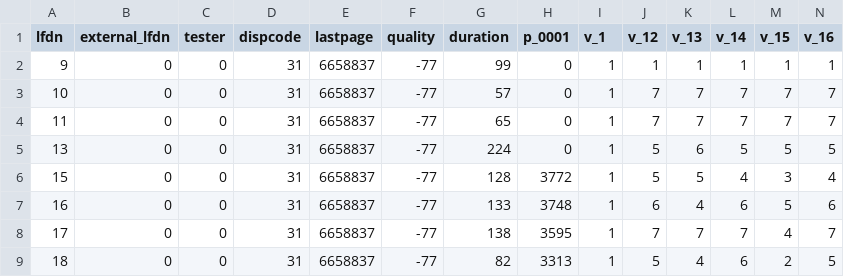
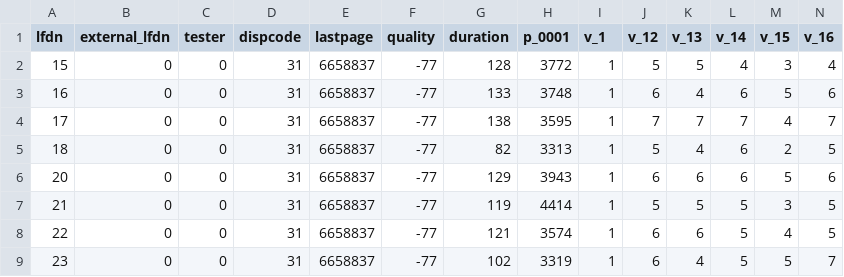
Before and after one commit to amaddio/ao-vertiefung-2023, a CSV file: data_project_982541_2023_07_03.csv, drawn as a sheet; only a part is shown; the shorter side is filled out with more unchanged rows; rows hold the shown columns only; the diff names each change by its address in the sheet, - before the commit and + after, or states it on an @@ line.

```diff
--- a/data_project_982541_2023_07_03.csv
+++ b/data_project_982541_2023_07_03.csv
-row 2: 9 | 0 | 0 | 31 | 6658837 | -77 | 99 | 0 | 1 | 1 | 1 | 1 | 1 | 1
-row 3: 10 | 0 | 0 | 31 | 6658837 | -77 | 57 | 0 | 1 | 7 | 7 | 7 | 7 | 7
-row 4: 11 | 0 | 0 | 31 | 6658837 | -77 | 65 | 0 | 1 | 7 | 7 | 7 | 7 | 7
-row 5: 13 | 0 | 0 | 31 | 6658837 | -77 | 224 | 0 | 1 | 5 | 6 | 5 | 5 | 5
```
Also changed, not shown: 2 other files.
